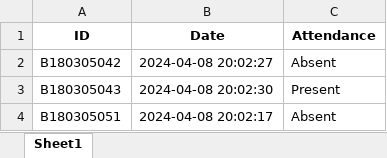
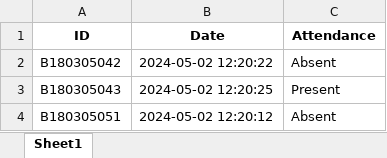
Before and after one commit to Shattajit/Thesis_based_project, an Excel workbook: attendance_log.xlsx, sheet Sheet1, drawn as a sheet; values as stored, in another font and other column widths than the file's, no borders; the diff names each change by its address in the sheet, - before the commit and + after, or states it on an @@ line.

```diff
--- a/attendance_log.xlsx (sheet Sheet1)
+++ b/attendance_log.xlsx (sheet Sheet1)
-B2 (Date): 2024-04-08 20:02:27
+B2 (Date): 2024-05-02 12:20:22
-B3 (Date): 2024-04-08 20:02:30
+B3 (Date): 2024-05-02 12:20:25
-B4 (Date): 2024-04-08 20:02:17
+B4 (Date): 2024-05-02 12:20:12
```
Also changed, not shown: 33 other files.
